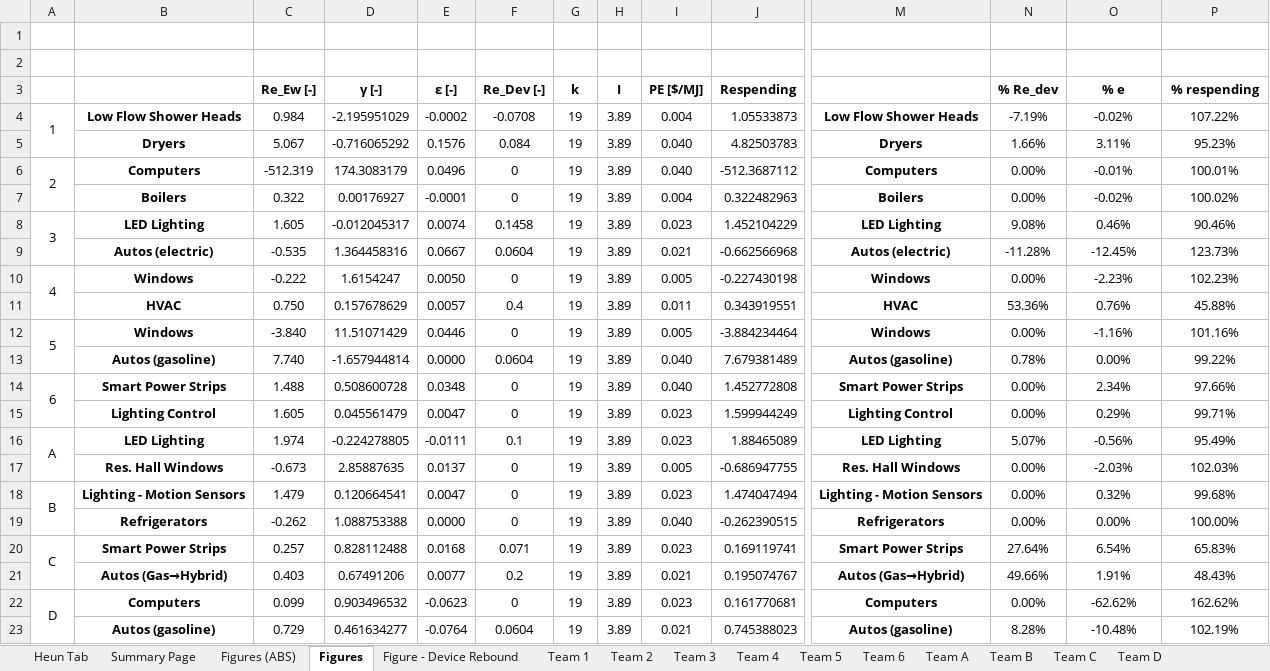
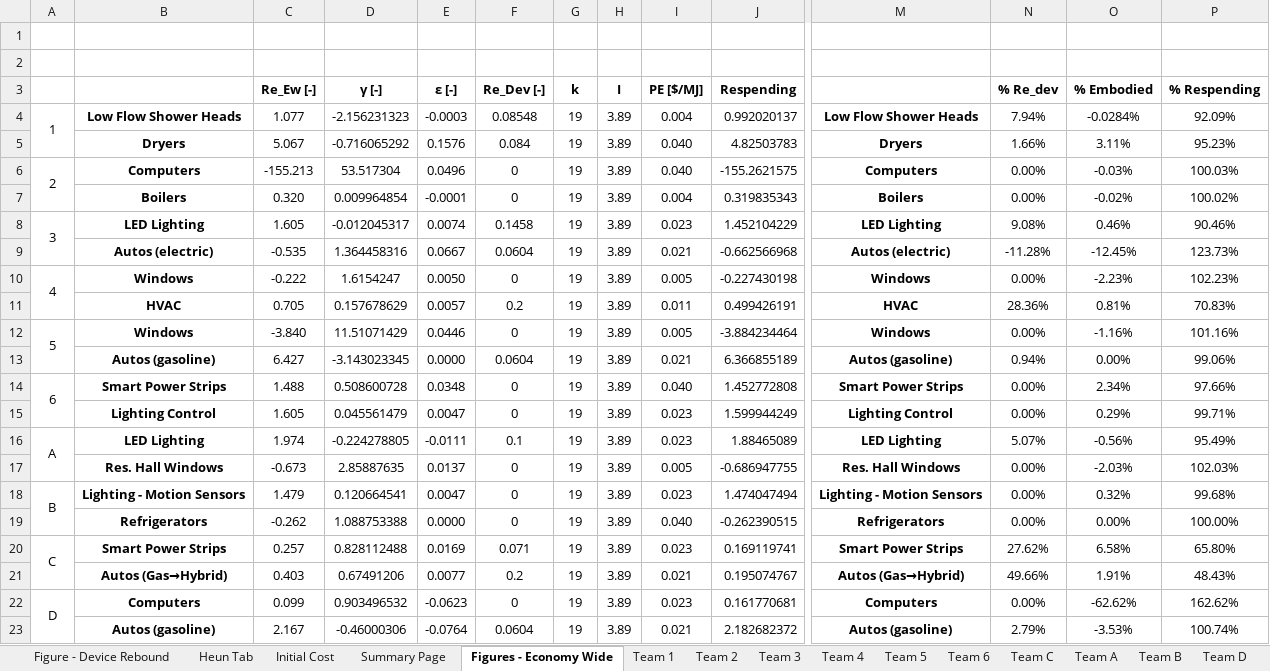
Before and after one commit to MatthewHeun/ReboundPaper2019, an Excel workbook: data/Group Wide Energy Input Sheet.xlsx, sheet Figures - Economy Wide, drawn as a sheet; only a part is shown, gaps mark what is left out; values as stored, in another font and other column widths than the file's, no borders; charts and pictures not drawn; removed rows and columns are numbered as before the commit, all else as after; rows hold the shown columns only; the diff names each change by its address in the sheet, - before the commit and + after, or states it on an @@ line.

```diff
--- a/data/Group Wide Energy Input Sheet.xlsx (sheet Figures - Economy Wide)
+++ b/data/Group Wide Energy Input Sheet.xlsx (sheet Figures - Economy Wide)
-sheet tab: Figures
+sheet tab: Figures - Economy Wide
@@ sheet tab hidden: Figures (ABS) @@
+sheet tab: Initial Cost
@@ sheet tab order changed: Figure - Device Rebound | Heun Tab | Initial Cost | Summary Page | Figures - Economy Wide | Team 1 | Team 2 | Team 3 | Team 4 | Team 5 | Team 6 | Team C | Team A | Team B | Team D @@
-O3: % e
+O3: % Embodied
-P3: % respending
+P3: % Respending
-row 4: 1 | Low Flow Shower Heads | 0.984 | -2.195951029 | -0.0002 | -0.0708 | 19 | 3.89 | 0.004 | 1.05533873 | Low Flow Shower Heads | -7.19% | -0.02% | 107.22%
+row 4: 1 | Low Flow Shower Heads | 1.077 | -2.156231323 | -0.0003 | 0.08548 | 19 | 3.89 | 0.004 | 0.992020137 | Low Flow Shower Heads | 7.94% | -0.0284% | 92.09%
-C6 (Re_Ew [-]): -512.319
+C6 (Re_Ew [-]): -155.213
-D6 (γ [-]): 174.3083179
+D6 (γ [-]): 53.517304
-J6 (Respending): -512.3687112
+J6 (Respending): -155.2621575
-O6 (% Embodied): -0.01%
+O6 (% Embodied): -0.03%
-P6 (% Respending): 100.01%
+P6 (% Respending): 100.03%
-C7 (Re_Ew [-]): 0.322
+C7 (Re_Ew [-]): 0.320
-D7 (γ [-]): 0.00176927
+D7 (γ [-]): 0.009964854
-J7 (Respending): 0.322482963
+J7 (Respending): 0.319835343
-C11 (Re_Ew [-]): 0.750
+C11 (Re_Ew [-]): 0.705
-F11 (Re_Dev [-]): 0.4
+F11 (Re_Dev [-]): 0.2
-J11 (Respending): 0.343919551
+J11 (Respending): 0.499426191
-N11 (% Re_dev): 53.36%
+N11 (% Re_dev): 28.36%
-O11 (% Embodied): 0.76%
+O11 (% Embodied): 0.81%
-P11 (% Respending): 45.88%
+P11 (% Respending): 70.83%
-C13 (Re_Ew [-]): 7.740
+C13 (Re_Ew [-]): 6.427
-D13 (γ [-]): -1.657944814
+D13 (γ [-]): -3.143023345
-I13 (PE [$/MJ]): 0.040
+I13 (PE [$/MJ]): 0.021
-J13 (Respending): 7.679381489
+J13 (Respending): 6.366855189
-N13 (% Re_dev): 0.78%
+N13 (% Re_dev): 0.94%
-P13 (% Respending): 99.22%
+P13 (% Respending): 99.06%
-E20 (ε [-]): 0.0168
+E20 (ε [-]): 0.0169
-N20 (% Re_dev): 27.64%
+N20 (% Re_dev): 27.62%
-O20 (% Embodied): 6.54%
+O20 (% Embodied): 6.58%
-P20 (% Respending): 65.83%
+P20 (% Respending): 65.80%
-C23 (Re_Ew [-]): 0.729
+C23 (Re_Ew [-]): 2.167
-D23 (γ [-]): 0.461634277
+D23 (γ [-]): -0.46000306
-J23 (Respending): 0.745388023
+J23 (Respending): 2.182682372
-N23 (% Re_dev): 8.28%
+N23 (% Re_dev): 2.79%
-O23 (% Embodied): -10.48%
+O23 (% Embodied): -3.53%
-P23 (% Respending): 102.19%
+P23 (% Respending): 100.74%
```
Also changed, not shown: sheet Summary Page, sheet Heun Tab, sheet Figure - Device Rebound, sheet Team 2, sheet Team 1, sheet Team C, 4 more sheets, charts or pictures, 1 other file.
